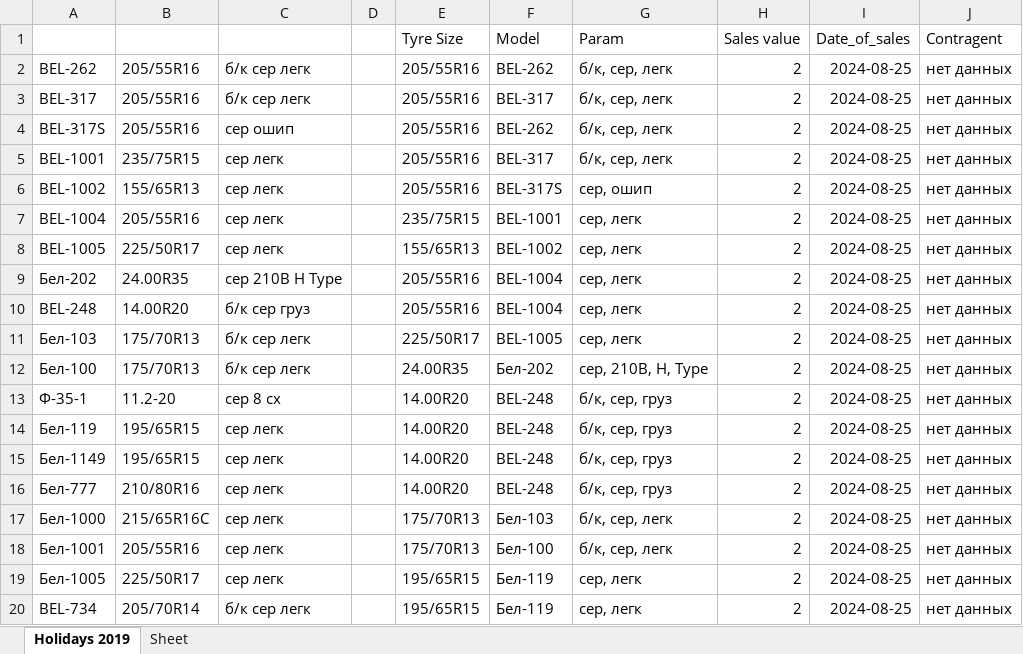
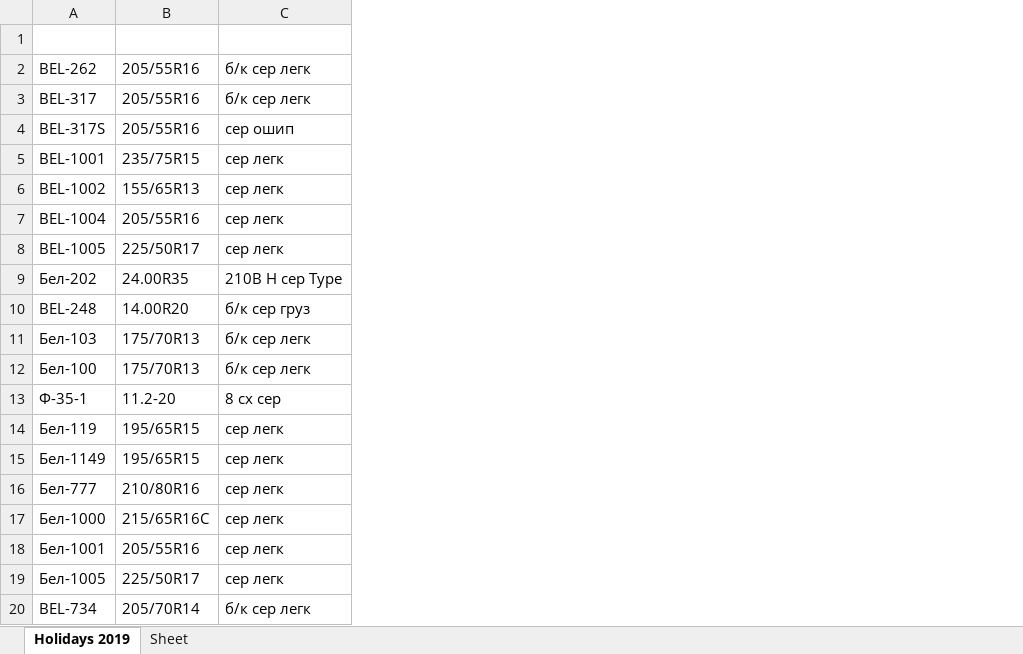
Before and after one commit to club11/TyreSellManagment, an Excel workbook: src/Tyres.xlsx, sheet Holidays 2019, drawn as a sheet; only a part is shown; values as stored, in another font and other column widths than the file's, no borders; the diff covers the shown part only; the diff names each change by its address in the sheet, - before the commit and + after, or states it on an @@ line.

```diff
--- a/src/Tyres.xlsx (sheet Holidays 2019)
+++ b/src/Tyres.xlsx (sheet Holidays 2019)
-column D, empty
-column E, rows 1-20: Tyre Size | 205/55R16 | 205/55R16 | 205/55R16 | 205/55R16 | 205/55R16 | 235/75R15 | 155/65R13 | 205/55R16 | 205/55R16 | 225/50R17 | 24.00R35 | 14.00R20 | 14.00R20 | 14.00R20 | 14.00R20 | 175/70R13 | 175/70R13 | 195/65R15 | 195/65R15
-column F, rows 1-20: Model | BEL-262 | BEL-317 | BEL-262 | BEL-317 | BEL-317S | BEL-1001 | BEL-1002 | BEL-1004 | BEL-1004 | BEL-1005 | Бел-202 | BEL-248 | BEL-248 | BEL-248 | BEL-248 | Бел-103 | Бел-100 | Бел-119 | Бел-119
-column G, rows 1-20: Param | б/к, сер, легк | б/к, сер, легк | б/к, сер, легк | б/к, сер, легк | сер, ошип | сер, легк | сер, легк | сер, легк | сер, легк | сер, легк | сер, 210B, H, Type | б/к, сер, груз | б/к, сер, груз | б/к, сер, груз | б/к, сер, груз | б/к, сер, легк | б/к, сер, легк | сер, легк | сер, легк
-column H, rows 1-20: Sales value | 2 | 2 | 2 | 2 | 2 | 2 | 2 | 2 | 2 | 2 | 2 | 2 | 2 | 2 | 2 | 2 | 2 | 2 | 2
-column I, rows 1-20: Date_of_sales | 2024-08-25 | 2024-08-25 | 2024-08-25 | 2024-08-25 | 2024-08-25 | 2024-08-25 | 2024-08-25 | 2024-08-25 | 2024-08-25 | 2024-08-25 | 2024-08-25 | 2024-08-25 | 2024-08-25 | 2024-08-25 | 2024-08-25 | 2024-08-25 | 2024-08-25 | 2024-08-25 | 2024-08-25
-column J, rows 1-20: Contragent | нет данных | нет данных | нет данных | нет данных | нет данных | нет данных | нет данных | нет данных | нет данных | нет данных | нет данных | нет данных | нет данных | нет данных | нет данных | нет данных | нет данных | нет данных | нет данных
-row 1:  |  |  |  | Tyre Size | Model | Param | Sales value | Date_of_sales | Contragent
+row 1: (empty)
-C9: сер 210B H Type
+C9: 210B H сер Type
-C13: сер 8 сх
+C13: 8 сх сер
```
Also changed, not shown: 44 removed rows elsewhere in this sheet, 2 other files.
